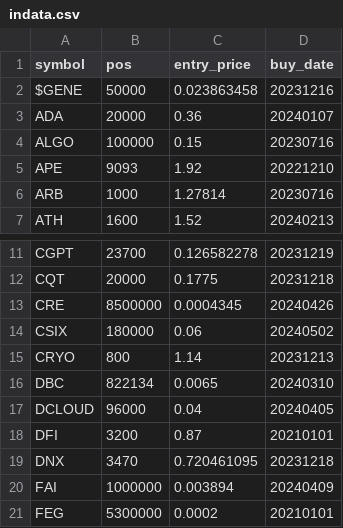
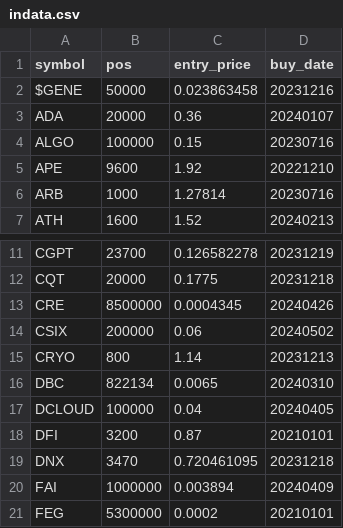
Before and after one commit to ereboreum/important-docs, a CSV file: indata.csv, drawn as a sheet; only a part is shown, gaps mark what is left out.

```diff
--- a/indata.csv
+++ b/indata.csv
@@ -4,3 +4,3 @@ ADA,20000,0.36,20240107
 ALGO,100000,0.15,20230716
-APE,9093,1.92,20221210
+APE,9600,1.92,20221210
 ARB,1000,1.27814,20230716
@@ -13,6 +13,6 @@ CQT,20000,0.1775,20231218
 CRE,8500000,0.0004345,20240426
-CSIX,180000,0.06,20240502
+CSIX,200000,0.06,20240502
 CRYO,800,1.14,20231213
 DBC,822134,0.0065,20240310
-DCLOUD,96000,0.04,20240405
+DCLOUD,100000,0.04,20240405
 DFI,3200,0.87,20210101
```
Also changed, not shown: sell-list.csv.
